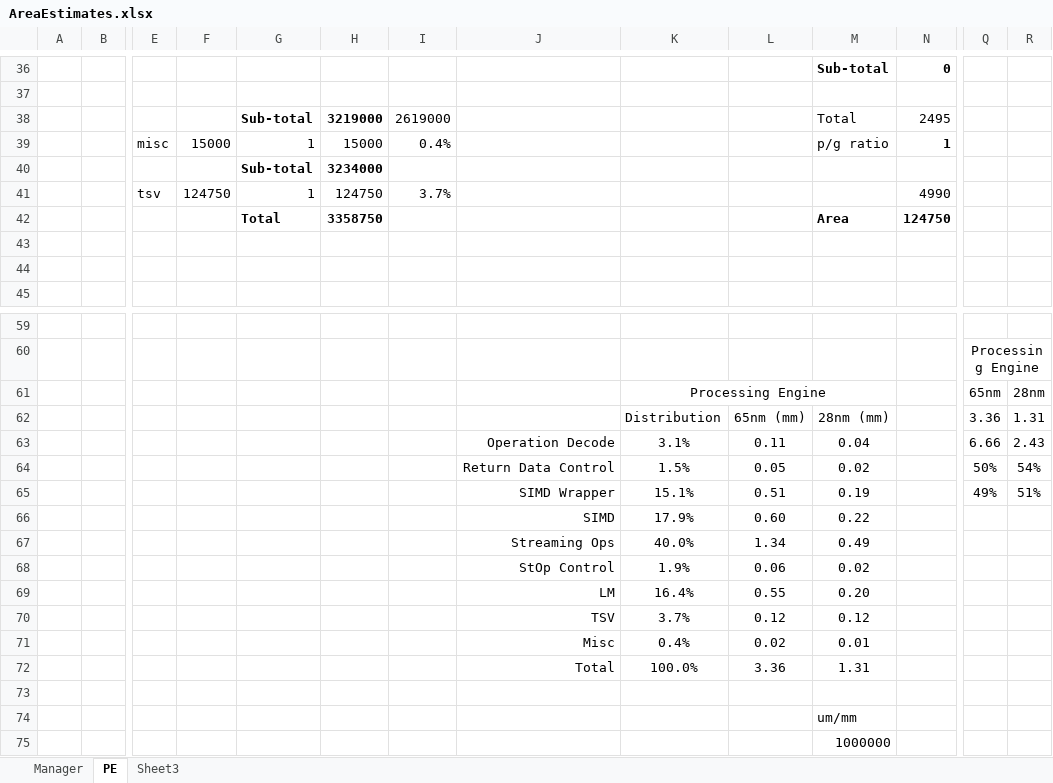
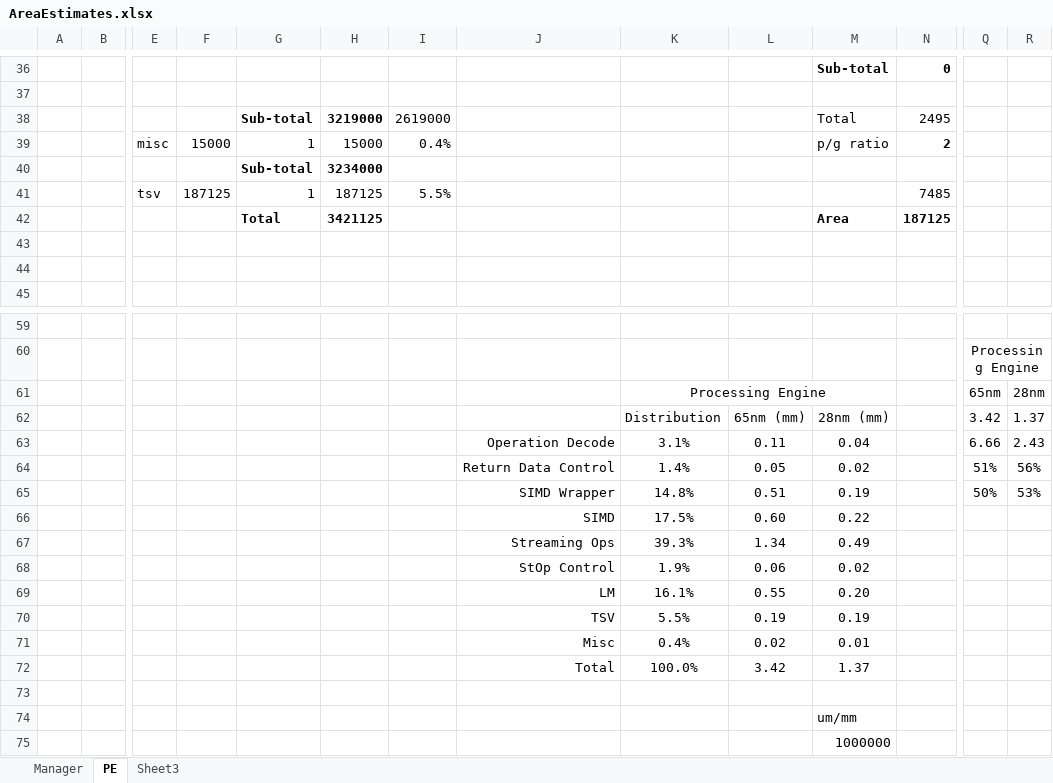
Before and after one commit to lbbaker5900/ece-cortical-MainResearch, an Excel workbook: DOC/AreaEstimates.xlsx, sheet PE, drawn as a sheet; only a part is shown, gaps mark what is left out; values as stored, in another font and other column widths than the file's, no borders; removed rows and columns are numbered as before the commit, all else as after; rows hold the shown columns only; the diff covers the shown part only; the diff names each change by its address in the sheet, - before the commit and + after, or states it on an @@ line.

```diff
--- a/DOC/AreaEstimates.xlsx (sheet PE)
+++ b/DOC/AreaEstimates.xlsx (sheet PE)
-N39: 1
+N39: 2
-row 41:  |  | tsv | 124750 | 1 | 124750 | 3.7% |  |  |  |  | 4990
-row 42:  |  |  |  | Total | 3358750 |  |  |  |  | Area | 124750
+row 41:  |  | tsv | 187125 | 1 | 187125 | 5.5% |  |  |  |  | 7485
+row 42:  |  |  |  | Total | 3421125 |  |  |  |  | Area | 187125
-Q62: 3.36
+Q62: 3.42
-R62: 1.31
+R62: 1.37
-K64: 1.5%
+K64: 1.4%
-Q64: 50%
+Q64: 51%
-R64: 54%
+R64: 56%
-K65: 15.1%
+K65: 14.8%
-Q65: 49%
+Q65: 50%
-R65: 51%
+R65: 53%
-K66: 17.9%
+K66: 17.5%
-K67: 40.0%
+K67: 39.3%
-K69: 16.4%
+K69: 16.1%
-row 70:  |  |  |  |  |  |  | TSV | 3.7% | 0.12 | 0.12
+row 70:  |  |  |  |  |  |  | TSV | 5.5% | 0.19 | 0.19
-L72: 3.36
+L72: 3.42
-M72: 1.31
+M72: 1.37
```
Also changed, not shown: 7 edited cells elsewhere in this sheet, DOC/SOA Comparison.xlsx, 4 other files.
